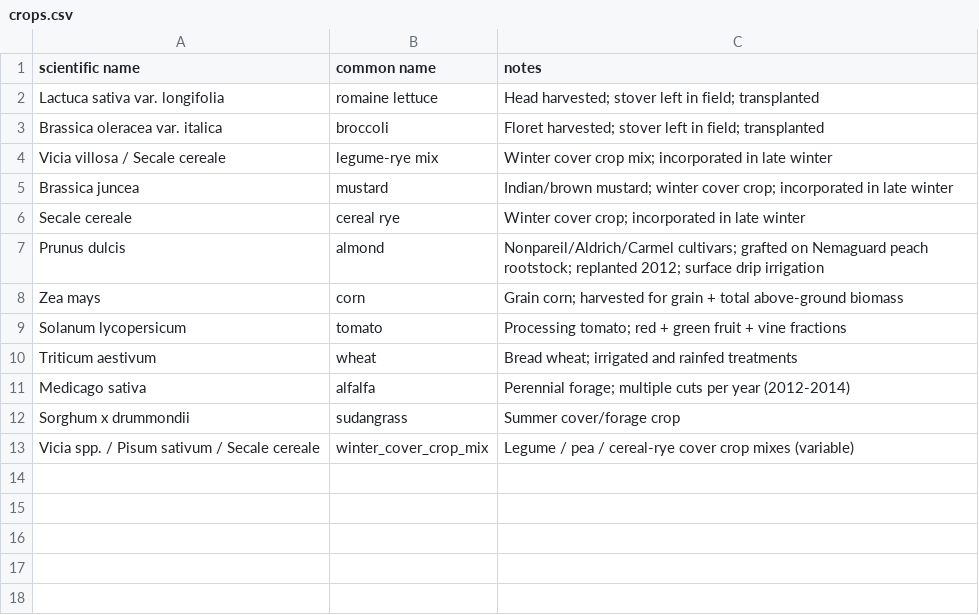
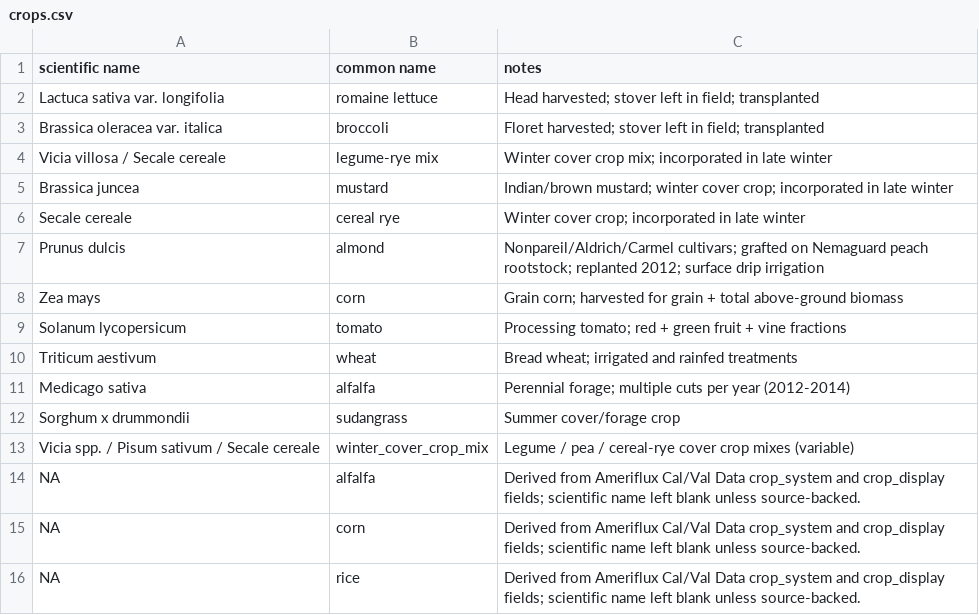
Before and after one commit to ccmmf/cal-val-data, a CSV file: data/crops.csv, drawn as a sheet; the diff names each change by its address in the sheet, - before the commit and + after, or states it on an @@ line.

```diff
--- a/data/crops.csv
+++ b/data/crops.csv
+row 14: NA | alfalfa | Derived from Ameriflux Cal/Val Data crop_system and crop_display fields; scientific name left blank unless source-backed.
+row 15: NA | corn | Derived from Ameriflux Cal/Val Data crop_system and crop_display fields; scientific name left blank unless source-backed.
+row 16: NA | rice | Derived from Ameriflux Cal/Val Data crop_system and crop_display fields; scientific name left blank unless source-backed.
```
Also changed, not shown: data/coverage.csv, data/methods.csv, 14 other files.
